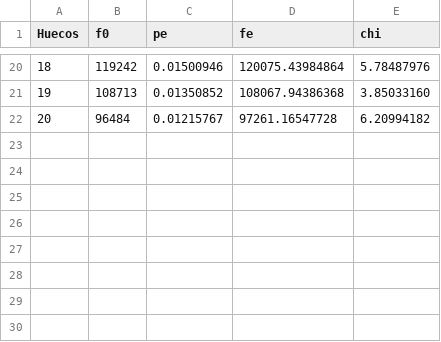
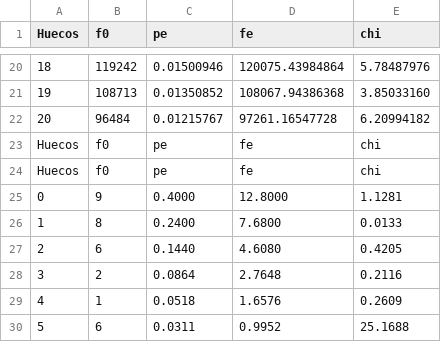
Before and after one commit to omontes/pruebasPseudo, a CSV file: NumerosJava/tablafrecuencias.csv, drawn as a sheet; only a part is shown, gaps mark what is left out.

Commit message:
Listo la prueba de huecos con numeros. Ya se generan los csv con las tablas de huecos y frecuencias.

```diff
--- a/NumerosJava/tablafrecuencias.csv
+++ b/NumerosJava/tablafrecuencias.csv
@@ -22 +22,9 @@ Huecos,f0,pe,fe,chi
 20,96484,0.01215767,97261.16547728,6.20994182
+Huecos,f0,pe,fe,chi
+Huecos,f0,pe,fe,chi
+0,9,0.4000,12.8000,1.1281
+1,8,0.2400,7.6800,0.0133
+2,6,0.1440,4.6080,0.4205
+3,2,0.0864,2.7648,0.2116
+4,1,0.0518,1.6576,0.2609
+5,6,0.0311,0.9952,25.1688
```
Also changed, not shown: 3 other files.
